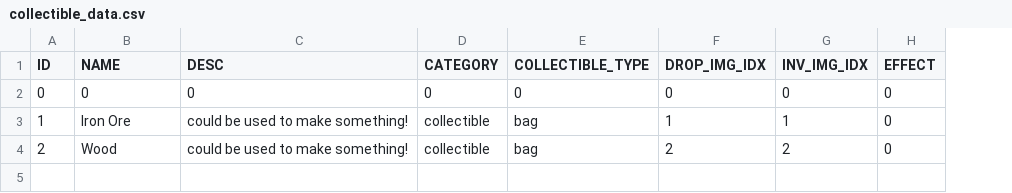
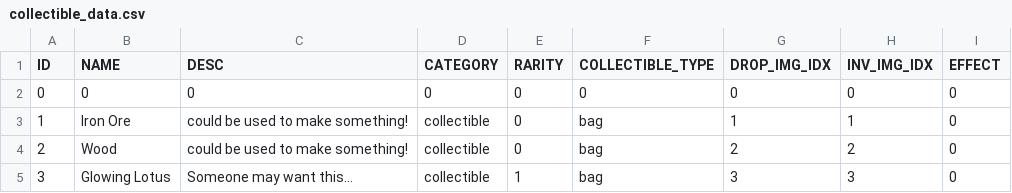
Before and after one commit to yummyfunnybunny/Lets-Pretend-Adventure-Rebuild, a CSV file: datafiles/collectible_data.csv, drawn as a sheet; the diff names each change by its address in the sheet, - before the commit and + after, or states it on an @@ line.

Commit message:
save data files

```diff
--- a/datafiles/collectible_data.csv
+++ b/datafiles/collectible_data.csv
+column E (RARITY), rows 2-4: all 0
+row 5: 3 | Glowing Lotus | Someone may want this… | collectible | 1 | bag | 3 | 3 | 0
```
Also changed, not shown: 1 other file.
